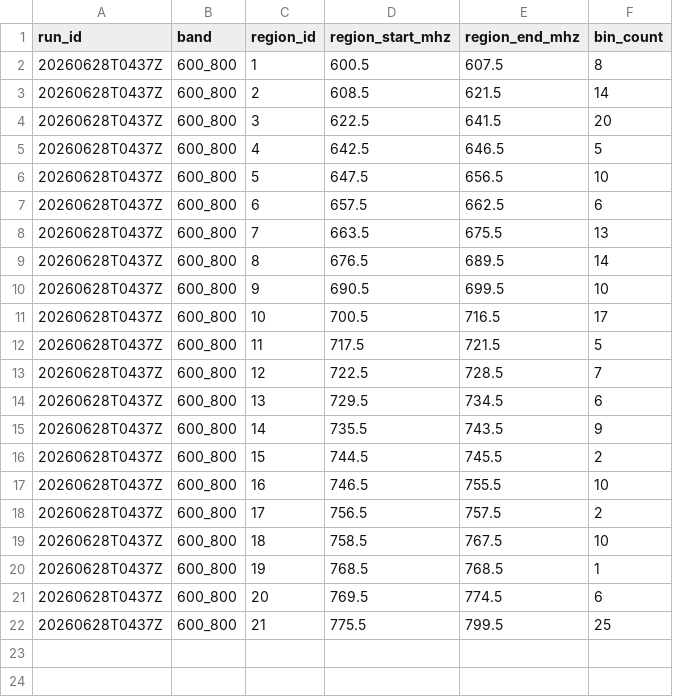
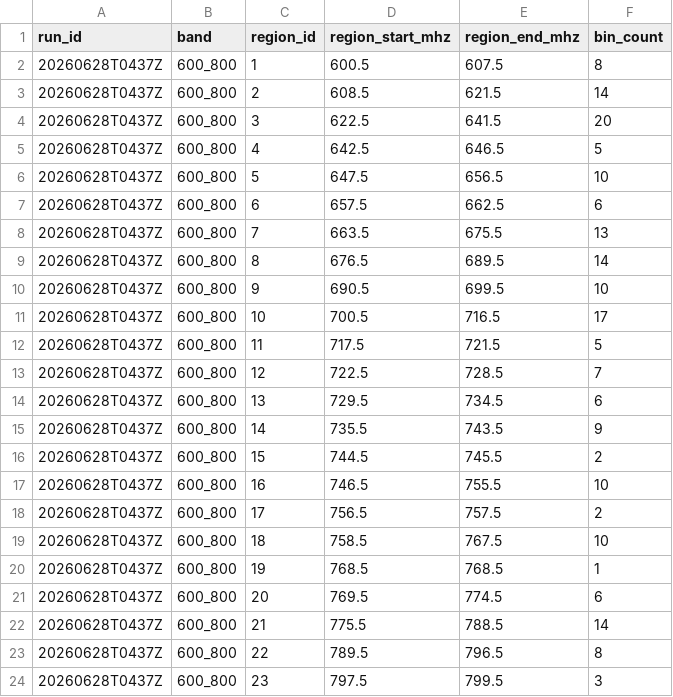
Before and after one commit to Demii-7/spectrum-usage, a CSV file: data/annotations/powder/cpg-nuc1.csv, drawn as a sheet.

Commit message:
Split CPG upper spectrum region

```diff
--- a/data/annotations/powder/cpg-nuc1.csv
+++ b/data/annotations/powder/cpg-nuc1.csv
@@ -21,2 +21,4 @@ run_id,band,region_id,region_start_mhz,region_end_mhz,bin_count
 20260628T0437Z,600_800,20,769.5,774.5,6
-20260628T0437Z,600_800,21,775.5,799.5,25
+20260628T0437Z,600_800,21,775.5,788.5,14
+20260628T0437Z,600_800,22,789.5,796.5,8
+20260628T0437Z,600_800,23,797.5,799.5,3
```
